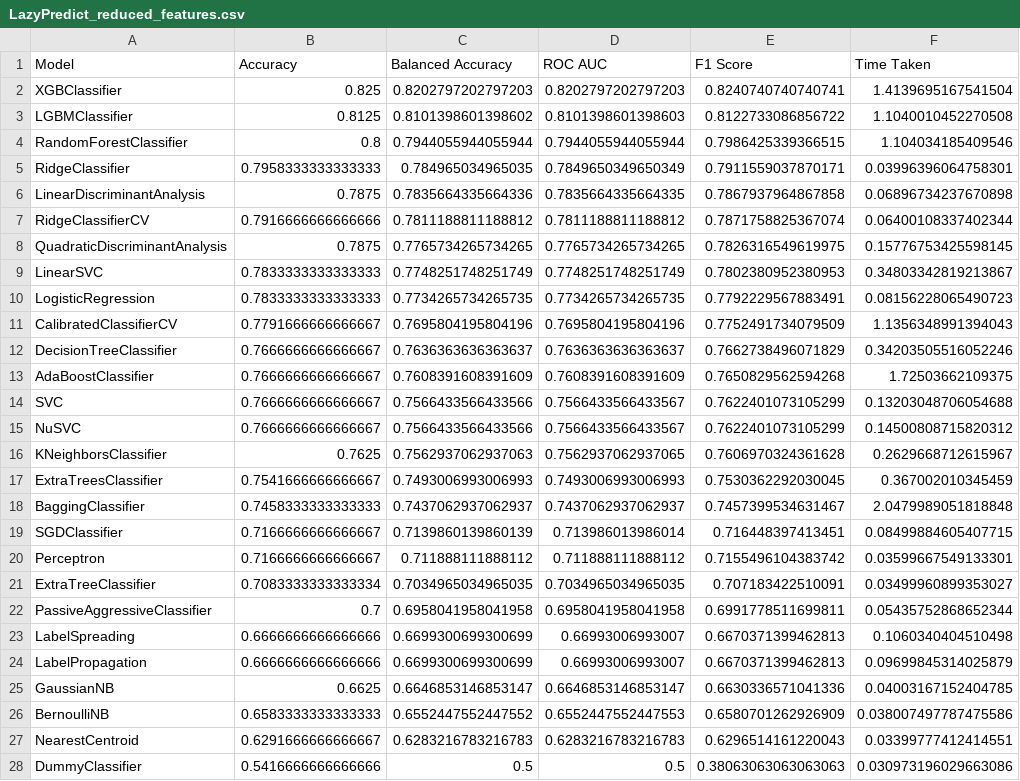
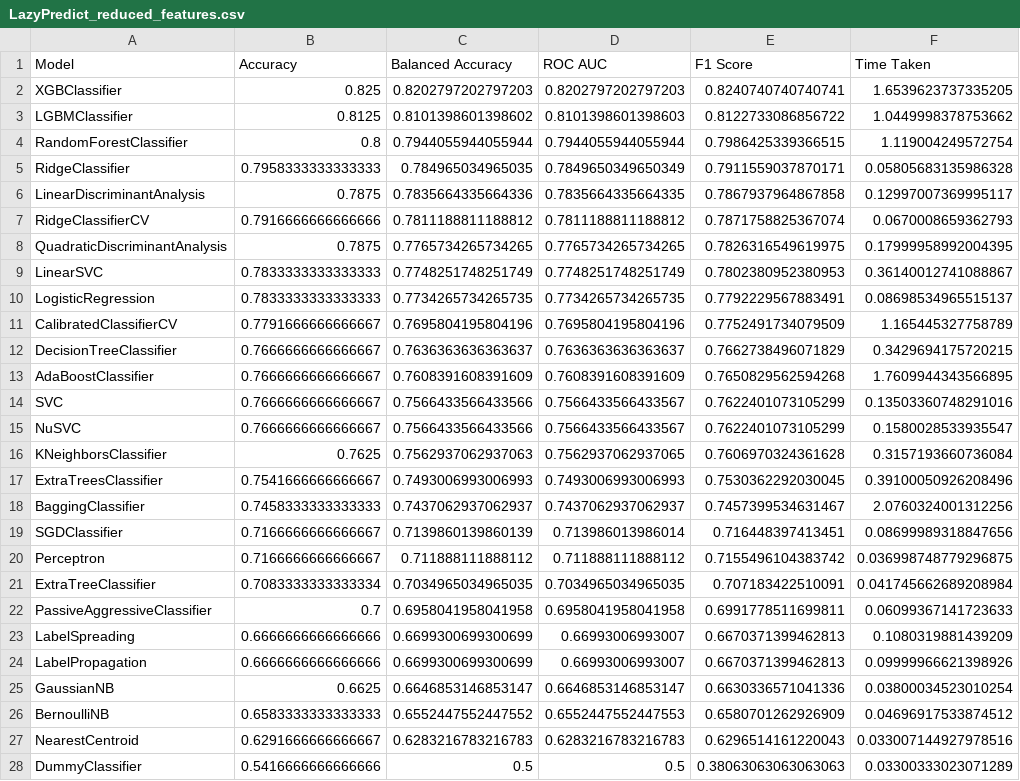
Before and after one commit to Fabian-Link/From-Data-to-Design-Leveraging-AI-for-novel-Lipid-Nanoparticles-for-mRNA-delivery, a CSV file: Classifier/Experiments/LazyPredict_reduced_features.csv, drawn as a sheet; the diff names each change by its address in the sheet, - before the commit and + after, or states it on an @@ line.

```diff
--- a/Classifier/Experiments/LazyPredict_reduced_features.csv
+++ b/Classifier/Experiments/LazyPredict_reduced_features.csv
-F2 (Time Taken): 1.4139695167541504
+F2 (Time Taken): 1.6539623737335205
-F3 (Time Taken): 1.1040010452270508
+F3 (Time Taken): 1.0449998378753662
-F4 (Time Taken): 1.104034185409546
+F4 (Time Taken): 1.119004249572754
-F5 (Time Taken): 0.03996396064758301
+F5 (Time Taken): 0.05805683135986328
-F6 (Time Taken): 0.06896734237670898
+F6 (Time Taken): 0.12997007369995117
-F7 (Time Taken): 0.06400108337402344
+F7 (Time Taken): 0.0670008659362793
-F8 (Time Taken): 0.15776753425598145
+F8 (Time Taken): 0.17999958992004395
-F9 (Time Taken): 0.34803342819213867
+F9 (Time Taken): 0.36140012741088867
-F10 (Time Taken): 0.08156228065490723
+F10 (Time Taken): 0.08698534965515137
-F11 (Time Taken): 1.1356348991394043
+F11 (Time Taken): 1.165445327758789
-F12 (Time Taken): 0.34203505516052246
+F12 (Time Taken): 0.3429694175720215
-F13 (Time Taken): 1.72503662109375
+F13 (Time Taken): 1.7609944343566895
-F14 (Time Taken): 0.13203048706054688
+F14 (Time Taken): 0.13503360748291016
-F15 (Time Taken): 0.14500808715820312
+F15 (Time Taken): 0.1580028533935547
-F16 (Time Taken): 0.2629668712615967
+F16 (Time Taken): 0.3157193660736084
-F17 (Time Taken): 0.367002010345459
+F17 (Time Taken): 0.39100050926208496
-F18 (Time Taken): 2.0479989051818848
+F18 (Time Taken): 2.0760324001312256
-F19 (Time Taken): 0.08499884605407715
+F19 (Time Taken): 0.08699989318847656
-F20 (Time Taken): 0.03599667549133301
+F20 (Time Taken): 0.036998748779296875
-F21 (Time Taken): 0.03499960899353027
+F21 (Time Taken): 0.041745662689208984
-F22 (Time Taken): 0.05435752868652344
+F22 (Time Taken): 0.06099367141723633
-F23 (Time Taken): 0.1060340404510498
+F23 (Time Taken): 0.1080319881439209
-F24 (Time Taken): 0.09699845314025879
+F24 (Time Taken): 0.09999966621398926
-F25 (Time Taken): 0.04003167152404785
+F25 (Time Taken): 0.03800034523010254
-F26 (Time Taken): 0.038007497787475586
+F26 (Time Taken): 0.04696917533874512
-F27 (Time Taken): 0.03399777412414551
+F27 (Time Taken): 0.033007144927978516
-F28 (Time Taken): 0.030973196029663086
+F28 (Time Taken): 0.03300333023071289
```
Also changed, not shown: Classifier/Experiments/LazyPredict_all_features.csv, 4 other files.
